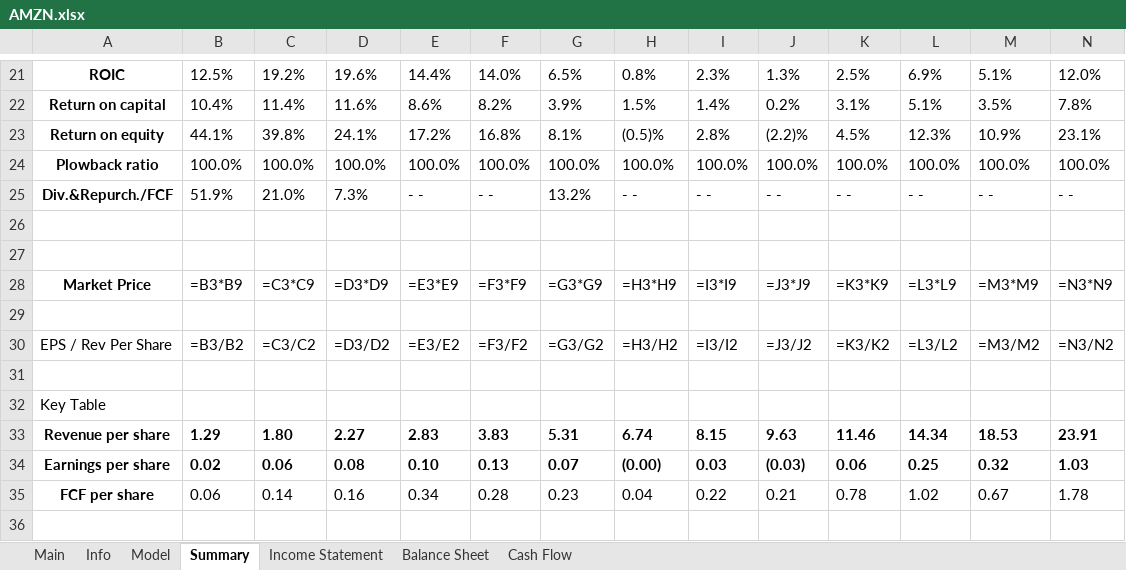
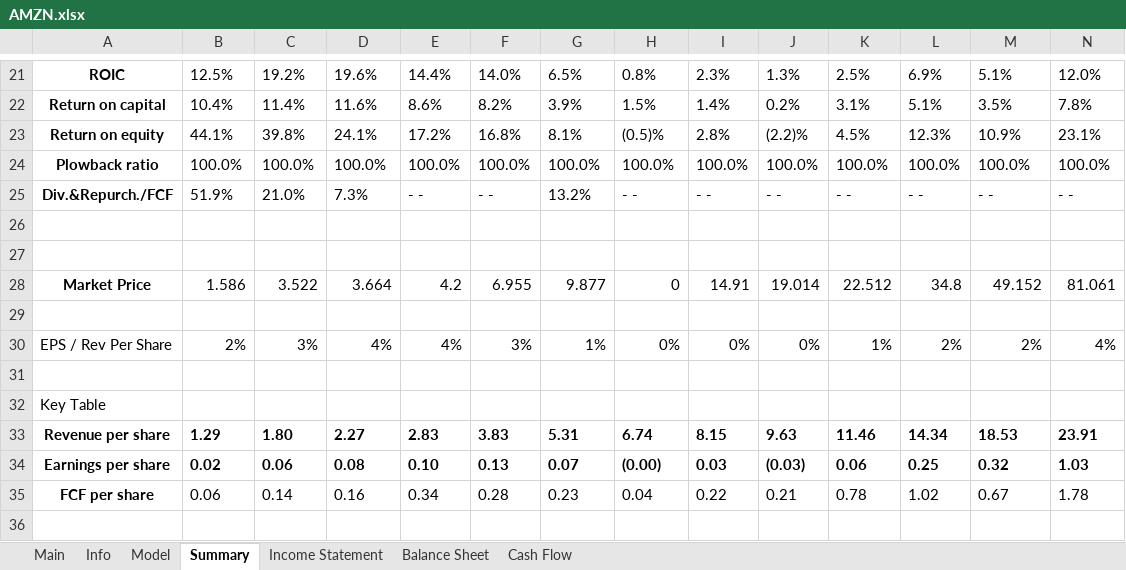
Before and after one commit to Primitive-Coding/Company-Models-Demo, an Excel workbook: AMZN/AMZN.xlsx, sheet Summary, drawn as a sheet; only a part is shown, gaps mark what is left out; values as stored, in another font and other column widths than the file's, no borders; formulas without a stored value are shown as written; removed rows and columns are numbered as before the commit, all else as after; rows hold the shown columns only; the diff names each change by its address in the sheet, - before the commit and + after, or states it on an @@ line.

```diff
--- a/AMZN/AMZN.xlsx (sheet Summary)
+++ b/AMZN/AMZN.xlsx (sheet Summary)
-row 28: Market Price | =B3*B9 | =C3*C9 | =D3*D9 | =E3*E9 | =F3*F9 | =G3*G9 | =H3*H9 | =I3*I9 | =J3*J9 | =K3*K9 | =L3*L9 | =M3*M9 | =N3*N9
+row 28: Market Price | 1.586 | 3.522 | 3.664 | 4.2 | 6.955 | 9.877 | 0 | 14.91 | 19.014 | 22.512 | 34.8 | 49.152 | 81.061
-row 30: EPS / Rev Per Share | =B3/B2 | =C3/C2 | =D3/D2 | =E3/E2 | =F3/F2 | =G3/G2 | =H3/H2 | =I3/I2 | =J3/J2 | =K3/K2 | =L3/L2 | =M3/M2 | =N3/N2
+row 30: EPS / Rev Per Share | 2% | 3% | 4% | 4% | 3% | 1% | 0% | 0% | 0% | 1% | 2% | 2% | 4%
```
Also changed, not shown: sheet Model, sheet Income Statement, sheet Main, charts or pictures.
